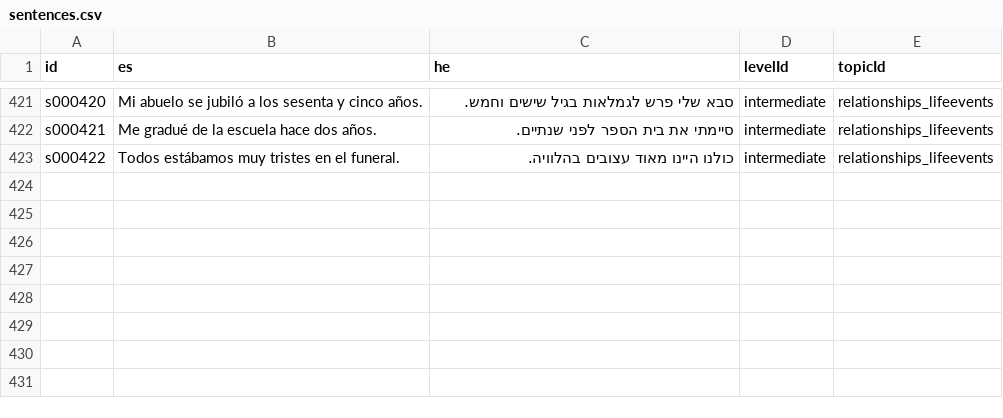
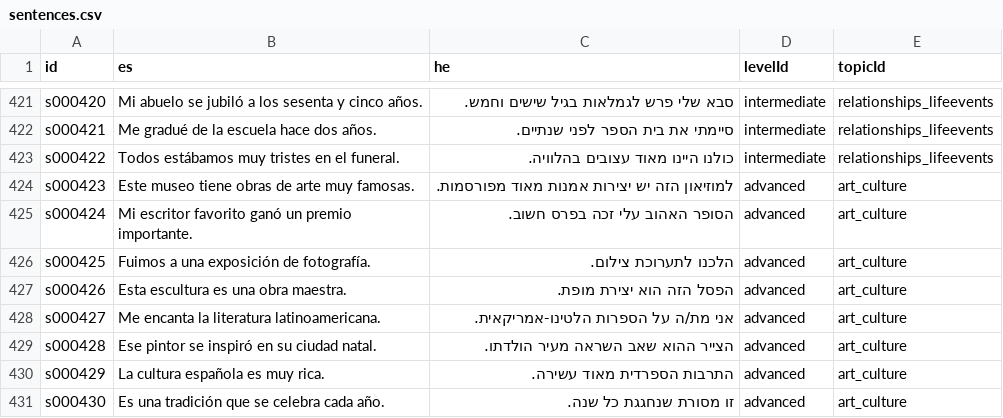
Before and after one commit to kavibz26/zarfati-app, a CSV file: data/source/sentences.csv, drawn as a sheet; only a part is shown, gaps mark what is left out; the diff names each change by its address in the sheet, - before the commit and + after, or states it on an @@ line.

```diff
--- a/data/source/sentences.csv
+++ b/data/source/sentences.csv
+row 424: s000423 | Este museo tiene obras de arte muy famosas. | למוזיאון הזה יש יצירות אמנות מאוד מפורסמות. | advanced | art_culture
+row 425: s000424 | Mi escritor favorito ganó un premio importante. | הסופר האהוב עלי זכה בפרס חשוב. | advanced | art_culture
+row 426: s000425 | Fuimos a una exposición de fotografía. | הלכנו לתערוכת צילום. | advanced | art_culture
+row 427: s000426 | Esta escultura es una obra maestra. | הפסל הזה הוא יצירת מופת. | advanced | art_culture
+row 428: s000427 | Me encanta la literatura latinoamericana. | אני מת/ה על הספרות הלטינו-אמריקאית. | advanced | art_culture
+row 429: s000428 | Ese pintor se inspiró en su ciudad natal. | הצייר ההוא שאב השראה מעיר הולדתו. | advanced | art_culture
+row 430: s000429 | La cultura española es muy rica. | התרבות הספרדית מאוד עשירה. | advanced | art_culture
+row 431: s000430 | Es una tradición que se celebra cada año. | זו מסורת שנחגגת כל שנה. | advanced | art_culture
```
Also changed, not shown: data/source/words.csv, 4 other files.
